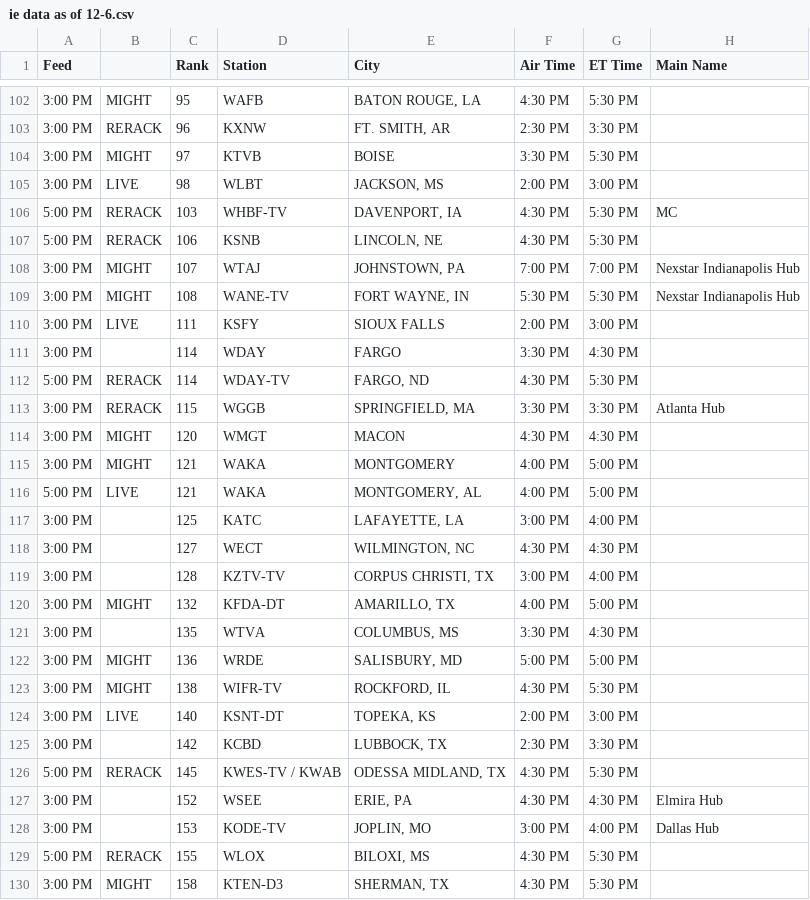
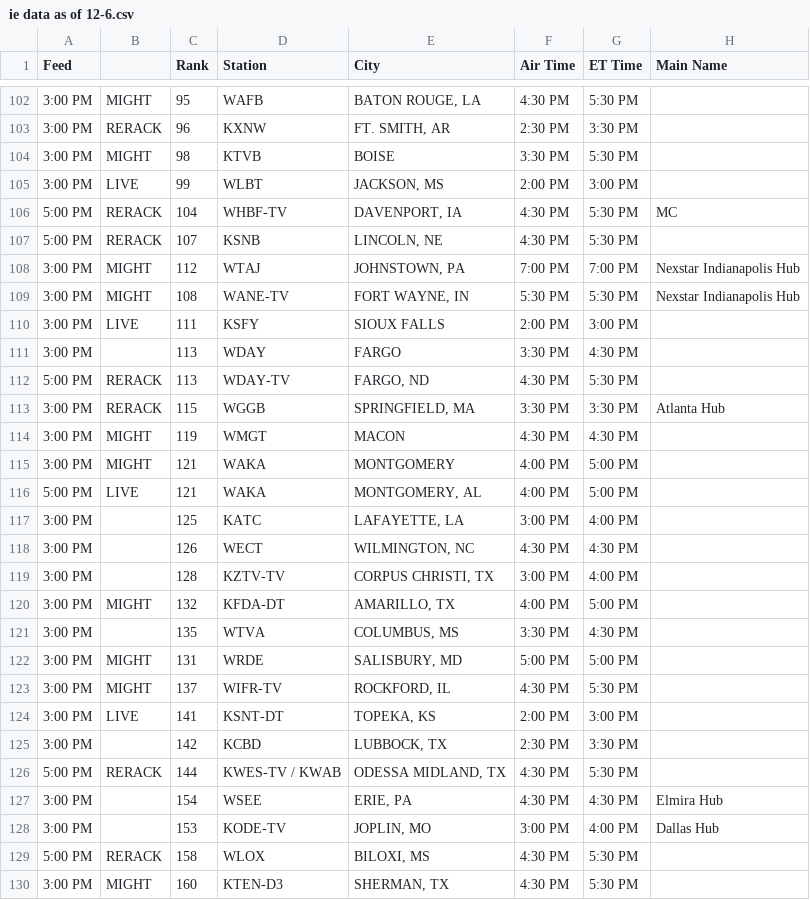
Before and after one commit to avgjoe1017/inside_edition_call_list, a CSV file: data/ie data as of 12-6.csv, drawn as a sheet; only a part is shown, gaps mark what is left out; the diff covers the shown part only; the diff names each change by its address in the sheet, - before the commit and + after, or states it on an @@ line.

```diff
--- a/data/ie data as of 12-6.csv
+++ b/data/ie data as of 12-6.csv
-C104 (Rank): 97
+C104 (Rank): 98
-C105 (Rank): 98
+C105 (Rank): 99
-C106 (Rank): 103
+C106 (Rank): 104
-C107 (Rank): 106
+C107 (Rank): 107
-C108 (Rank): 107
+C108 (Rank): 112
-C111:C112 (Rank): 114
+C111:C112 (Rank): 113
-C114 (Rank): 120
+C114 (Rank): 119
-C118 (Rank): 127
+C118 (Rank): 126
-C122 (Rank): 136
+C122 (Rank): 131
-C123 (Rank): 138
+C123 (Rank): 137
-C124 (Rank): 140
+C124 (Rank): 141
-C126 (Rank): 145
+C126 (Rank): 144
-C127 (Rank): 152
+C127 (Rank): 154
-C129 (Rank): 155
+C129 (Rank): 158
-C130 (Rank): 158
+C130 (Rank): 160
```
Also changed, not shown: 47 edited cells elsewhere in this file, 22 other files.
